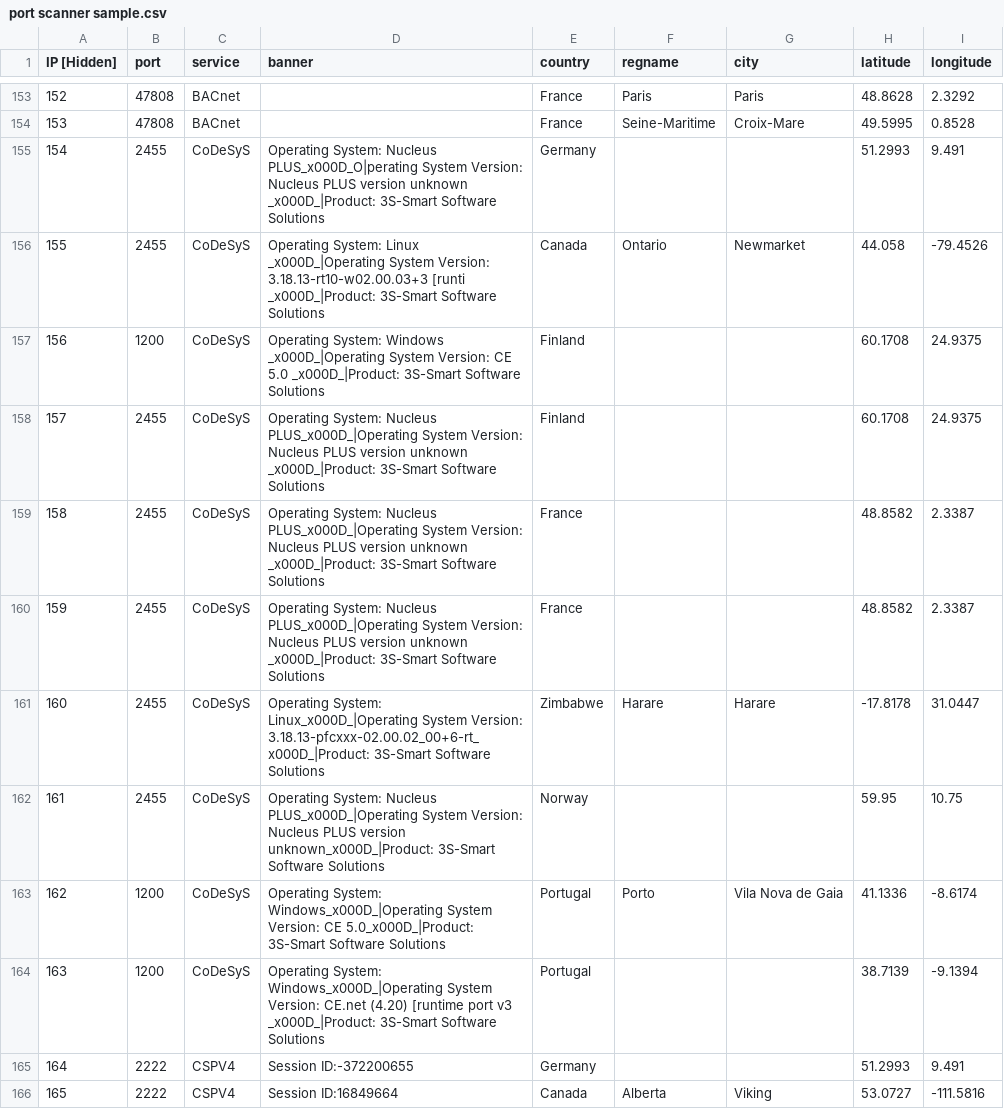
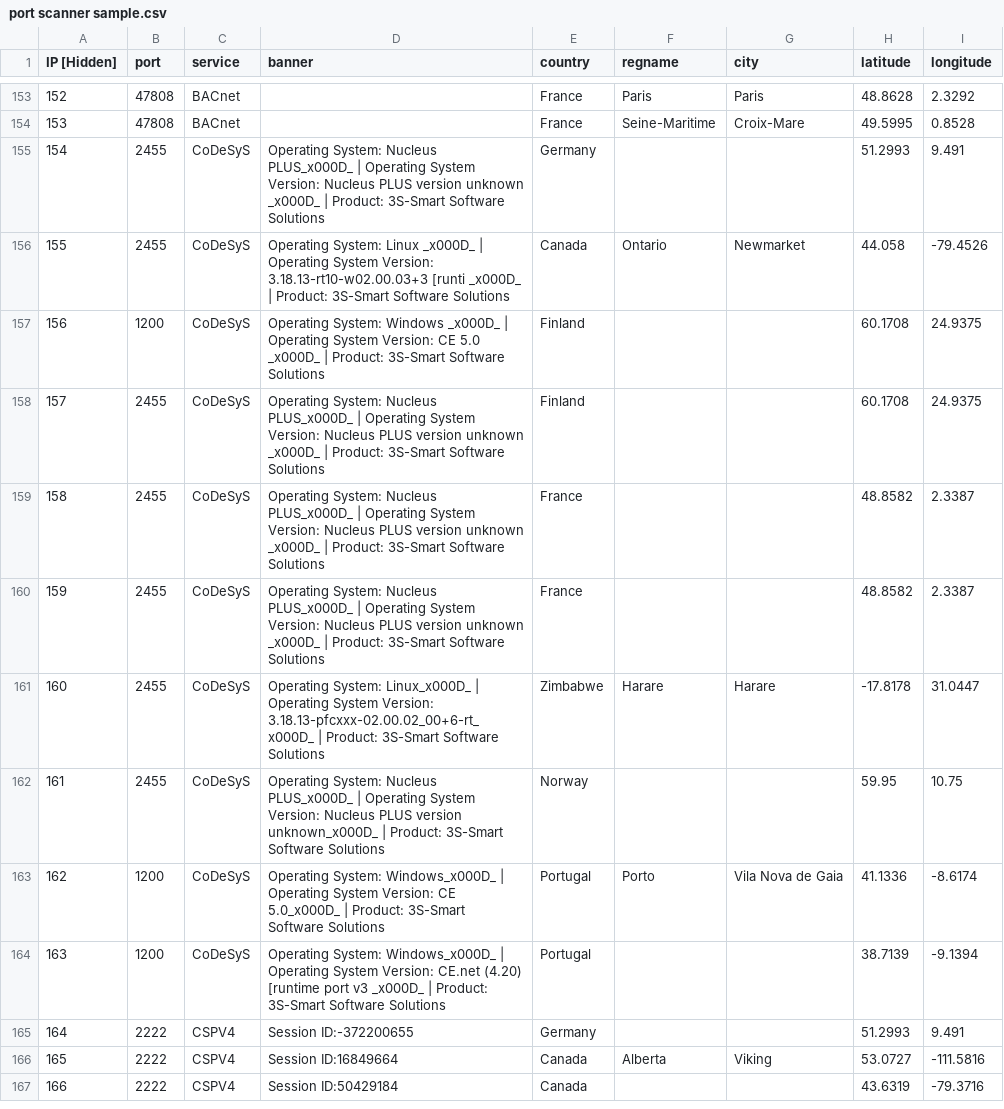
Before and after one commit to zh250/Banner-Data-Cheatsheet, a CSV file: port scanner sample.csv, drawn as a sheet; only a part is shown, gaps mark what is left out; the shorter side is filled out with more unchanged rows.

Commit message:
Update port scanner sample.csv
Signed-off-by: zh250 <15869482+zh250@users.noreply.github.com>

```diff
--- a/port scanner sample.csv
+++ b/port scanner sample.csv
@@ -154,12 +154,12 @@ IP [Hidden],port,service,banner,country,regname,city,latitude,longitude,
 153,47808,BACnet,,France,Seine-Maritime,Croix-Mare,49.5995,0.8528,
-154,2455,CoDeSyS,"Operating System: Nucleus PLUS_x000D_O|perating System Version: Nucleus PLUS version unknown    _x000D_|Product: 3S-Smart Software Solutions   ",Germany,,,51.2993,9.491,
-155,2455,CoDeSyS,"Operating System: Linux       _x000D_|Operating System Version: 3.18.13-rt10-w02.00.03+3 [runti _x000D_|Product: 3S-Smart Software Solutions   ",Canada,Ontario,Newmarket,44.058,-79.4526,
-156,1200,CoDeSyS,"Operating System: Windows     _x000D_|Operating System Version: CE 5.0                          _x000D_|Product: 3S-Smart Software Solutions   ",Finland,,,60.1708,24.9375,
-157,2455,CoDeSyS,"Operating System: Nucleus PLUS_x000D_|Operating System Version: Nucleus PLUS version unknown    _x000D_|Product: 3S-Smart Software Solutions   ",Finland,,,60.1708,24.9375,
-158,2455,CoDeSyS,"Operating System: Nucleus PLUS_x000D_|Operating System Version: Nucleus PLUS version unknown    _x000D_|Product: 3S-Smart Software Solutions   ",France,,,48.8582,2.3387,
-159,2455,CoDeSyS,"Operating System: Nucleus PLUS_x000D_|Operating System Version: Nucleus PLUS version unknown    _x000D_|Product: 3S-Smart Software Solutions   ",France,,,48.8582,2.3387,
-160,2455,CoDeSyS,"Operating System: Linux_x000D_|Operating System Version: 3.18.13-pfcxxx-02.00.02_00+6-rt_x000D_|Product: 3S-Smart Software Solutions",Zimbabwe,Harare,Harare,-17.8178,31.0447,
-161,2455,CoDeSyS,"Operating System: Nucleus PLUS_x000D_|Operating System Version: Nucleus PLUS version unknown_x000D_|Product: 3S-Smart Software Solutions",Norway,,,59.95,10.75,
-162,1200,CoDeSyS,"Operating System: Windows_x000D_|Operating System Version: CE 5.0_x000D_|Product: 3S-Smart Software Solutions",Portugal,Porto,Vila Nova de Gaia,41.1336,-8.6174,
-163,1200,CoDeSyS,"Operating System: Windows_x000D_|Operating System Version: CE.net (4.20) [runtime port v3 _x000D_|Product: 3S-Smart Software Solutions",Portugal,,,38.7139,-9.1394,
+154,2455,CoDeSyS,"Operating System: Nucleus PLUS_x000D_ | Operating System Version: Nucleus PLUS version unknown    _x000D_ | Product: 3S-Smart Software Solutions   ",Germany,,,51.2993,9.491,
+155,2455,CoDeSyS,"Operating System: Linux       _x000D_ | Operating System Version: 3.18.13-rt10-w02.00.03+3 [runti _x000D_ | Product: 3S-Smart Software Solutions   ",Canada,Ontario,Newmarket,44.058,-79.4526,
+156,1200,CoDeSyS,"Operating System: Windows     _x000D_ | Operating System Version: CE 5.0                          _x000D_ | Product: 3S-Smart Software Solutions   ",Finland,,,60.1708,24.9375,
+157,2455,CoDeSyS,"Operating System: Nucleus PLUS_x000D_ | Operating System Version: Nucleus PLUS version unknown    _x000D_ | Product: 3S-Smart Software Solutions   ",Finland,,,60.1708,24.9375,
+158,2455,CoDeSyS,"Operating System: Nucleus PLUS_x000D_ | Operating System Version: Nucleus PLUS version unknown    _x000D_ | Product: 3S-Smart Software Solutions   ",France,,,48.8582,2.3387,
+159,2455,CoDeSyS,"Operating System: Nucleus PLUS_x000D_ | Operating System Version: Nucleus PLUS version unknown    _x000D_ | Product: 3S-Smart Software Solutions   ",France,,,48.8582,2.3387,
+160,2455,CoDeSyS,"Operating System: Linux_x000D_ | Operating System Version: 3.18.13-pfcxxx-02.00.02_00+6-rt_x000D_ | Product: 3S-Smart Software Solutions",Zimbabwe,Harare,Harare,-17.8178,31.0447,
+161,2455,CoDeSyS,"Operating System: Nucleus PLUS_x000D_ | Operating System Version: Nucleus PLUS version unknown_x000D_ | Product: 3S-Smart Software Solutions",Norway,,,59.95,10.75,
+162,1200,CoDeSyS,"Operating System: Windows_x000D_ | Operating System Version: CE 5.0_x000D_ | Product: 3S-Smart Software Solutions",Portugal,Porto,Vila Nova de Gaia,41.1336,-8.6174,
+163,1200,CoDeSyS,"Operating System: Windows_x000D_ | Operating System Version: CE.net (4.20) [runtime port v3 _x000D_ | Product: 3S-Smart Software Solutions",Portugal,,,38.7139,-9.1394,
 164,2222,CSPV4,"Session ID:-372200655",Germany,,,51.2993,9.491,
```
